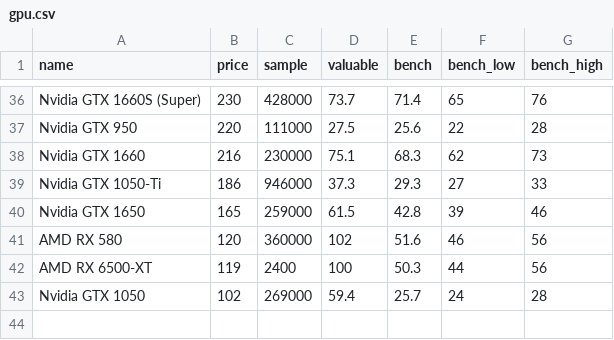
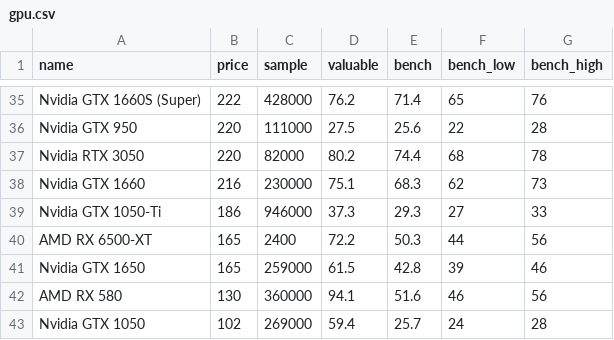
Before and after one commit to ShaokangJiang/CSE-203B-crapping, a CSV file: data/gpu.csv, drawn as a sheet; only a part is shown, gaps mark what is left out; removed rows and columns are numbered as before the commit, all else as after; the diff covers the shown part only; the diff names each change by its address in the sheet, - before the commit and + after, or states it on an @@ line.

```diff
--- a/data/gpu.csv
+++ b/data/gpu.csv
-B35 (price): 230
+B35 (price): 222
-D35 (valuable): 73.7
+D35 (valuable): 76.2
+row 37: Nvidia RTX 3050 | 220 | 82000 | 80.2 | 74.4 | 68 | 78
+row 40: AMD RX 6500-XT | 165 | 2400 | 72.2 | 50.3 | 44 | 56
-B42 (price): 120
+B42 (price): 130
-D42 (valuable): 102
+D42 (valuable): 94.1
-row 42: AMD RX 6500-XT | 119 | 2400 | 100 | 50.3 | 44 | 56
```
Also changed, not shown: 7 added rows, 8 removed rows and 12 edited cells elsewhere in this file, data/cpu.csv, data/hdd.csv, 2 other files.
